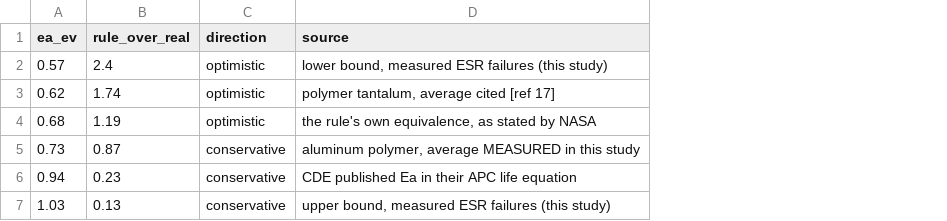
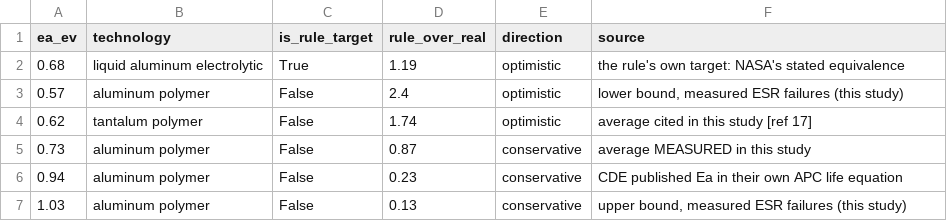
Before and after one commit to marcospaula/ten-degree-rule, a CSV file: data/published_ea.csv, drawn as a sheet; removed rows and columns are numbered as before the commit, all else as after; the diff names each change by its address in the sheet, - before the commit and + after, or states it on an @@ line.

Commit message:
Fix population mixing: only 1 of 6 published Ea is the rule's own target
The user asked directly: "why are we mixing populations?" The answer:
of the six activation energies pulled from the Teverovsky/NASA paper,
only 0.68 eV is measured on liquid aluminum electrolytic capacitors --
the rule's actual target. The other five (0.57, 0.62, 0.73, 0.94, 1.03)
are aluminum- or tantalum-POLYMER capacitors: solid cathode, no liquid
electrolyte, a different dominant aging mechanism. Presenting all six
as "the published Ea for this component family" was equivocation --
the same failure class as the earlier unsourced claim, this time
wearing a real citation that was never scope-checked.

Corrected everywhere:
- verify.py: PUBLISHED_EA now carries an explicit technology field and
  is_rule_target flag; no row can be reported without its technology.
- README SS5 rewritten: the table separates the one same-component
  point from the five neighbouring-technology points; the "crosses
  the rule" finding is now scoped correctly as a claim about
  TRANSFERRING the rule across technologies, not about the intrinsic
  uncertainty of its own target mechanism.
- references.md SS4 documents the correction inline, with the exact
  question that caught it.
- plot.py: the purple band is now labelled "NEIGHBOURING technologies"
  and the red point is labelled "SAME component" to make the
  distinction visible, not just textual.
- 4 tests replaced/added (22 total): pins is_rule_target to exactly
  one row, splits the neighbouring-technology assertions out, and
  requires every row to carry both source and technology.

What survives unchanged: the 77% window spread (SS1-2, pure math,
untouched by this), the single same-component check (0.68 vs 0.707,
4% / 19%), and the qualitative point that Ea is not a fixed property
even across related capacitor technologies -- now correctly scoped as
a transfer-across-technology finding rather than a same-mechanism
uncertainty finding.

```diff
--- a/data/published_ea.csv
+++ b/data/published_ea.csv
+column B (technology), rows 3-7: aluminum polymer | tantalum polymer | aluminum polymer | aluminum polymer | aluminum polymer
+column C (is_rule_target), rows 3-7: all False
+row 2: 0.68 | liquid aluminum electrolytic | True | 1.19 | optimistic | the rule's own target: NASA's stated equivalence
-F4 (source): polymer tantalum, average cited [ref 17]
+F4 (source): average cited in this study [ref 17]
-row 4: 0.68 | 1.19 | optimistic | the rule's own equivalence, as stated by NASA
-F5 (source): aluminum polymer, average MEASURED in this study
+F5 (source): average MEASURED in this study
-F6 (source): CDE published Ea in their APC life equation
+F6 (source): CDE published Ea in their own APC life equation
```
Also changed, not shown: 6 other files.
